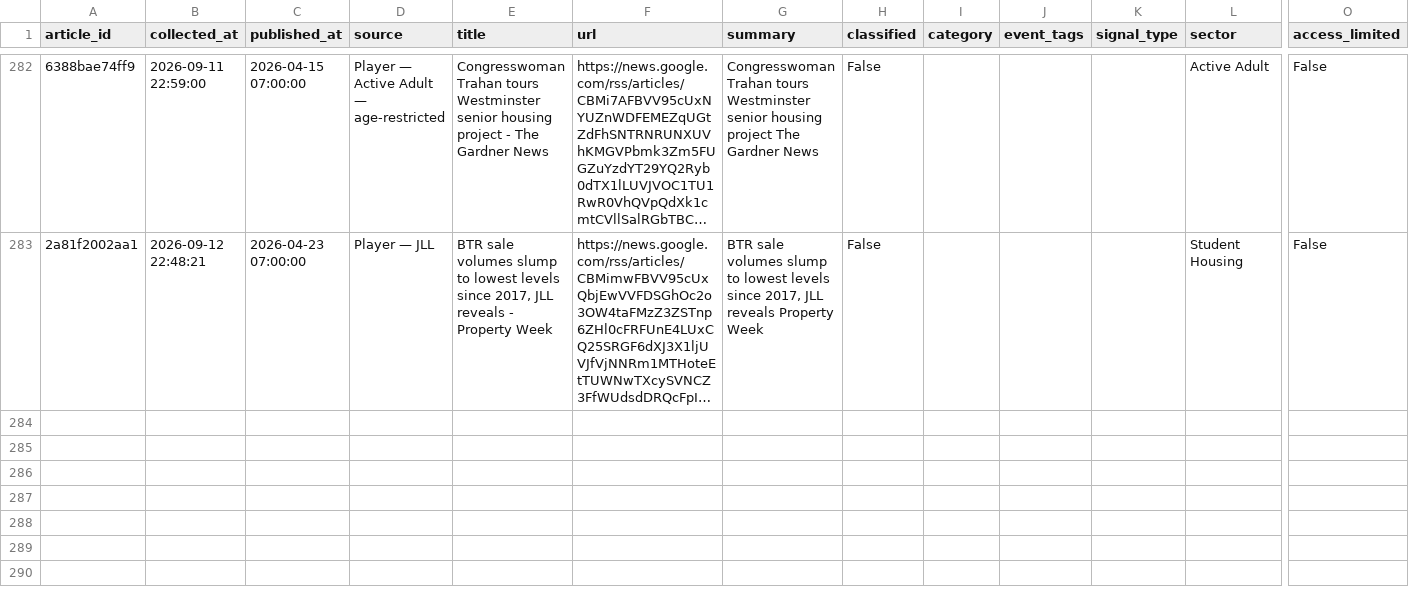
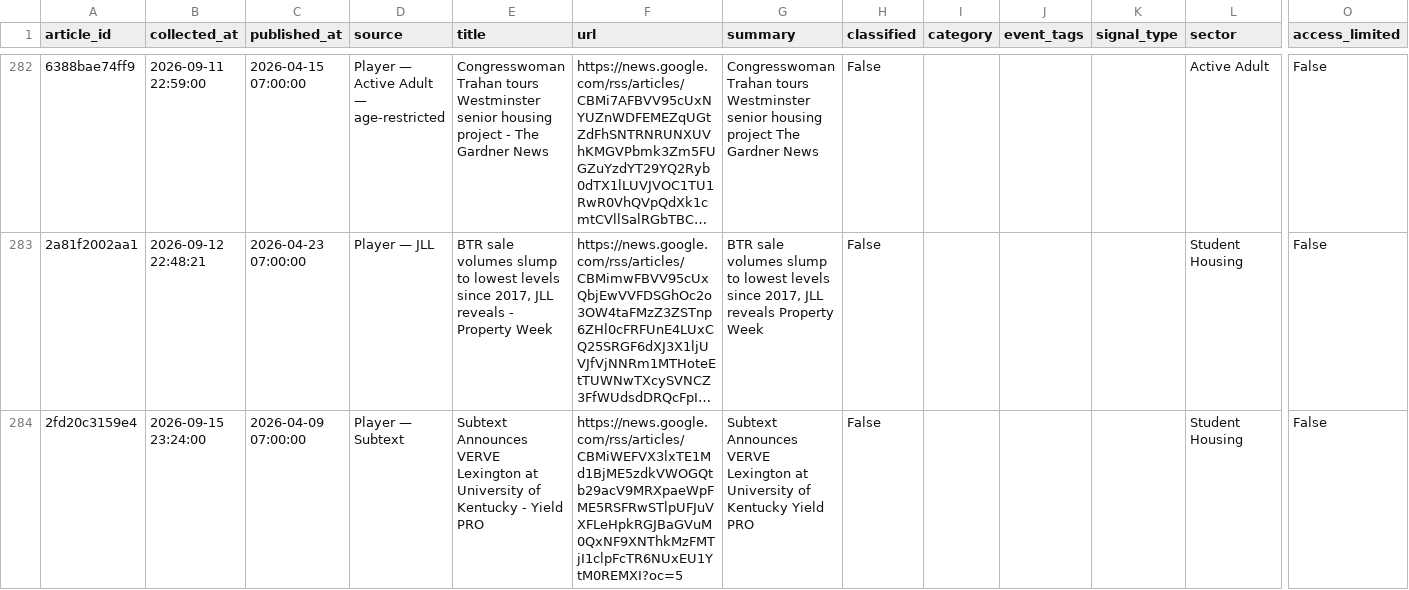
Before and after one commit to jaehongbr-Coding/us-residential-v2, a CSV file: archive/2026-04.csv, drawn as a sheet; only a part is shown, gaps mark what is left out; long unchanged cells end in …; rows hold the shown columns only; the diff names each change by its address in the sheet, - before the commit and + after, or states it on an @@ line.

```diff
--- a/archive/2026-04.csv
+++ b/archive/2026-04.csv
+row 284: 2fd20c3159e4 | 2026-09-15 23:24:00 | 2026-04-09 07:00:00 | Player — Subtext | Subtext Announces VERVE Lexington at University of Kentucky - Yield PRO | https://news.google.com/rss/articles/CBMiWEFVX3lxTE1Md1BjME5zdkVWOGQtb29acV9MRXpaeWpFME5RSFRwSTlpUFJuVXFLeHpkRGJBaGVuM0QxNF9XNThkMzFMTjI1clpFcTR6NUxEU1YtM0REMXI?oc=5 | Subtext Announces VERVE Lexington at University of Kentucky Yield PRO | False |  |  |  | Student Housing | False
```
Also changed, not shown: archive/2025-07.csv, archive/2025-11.csv, 10 other files.
